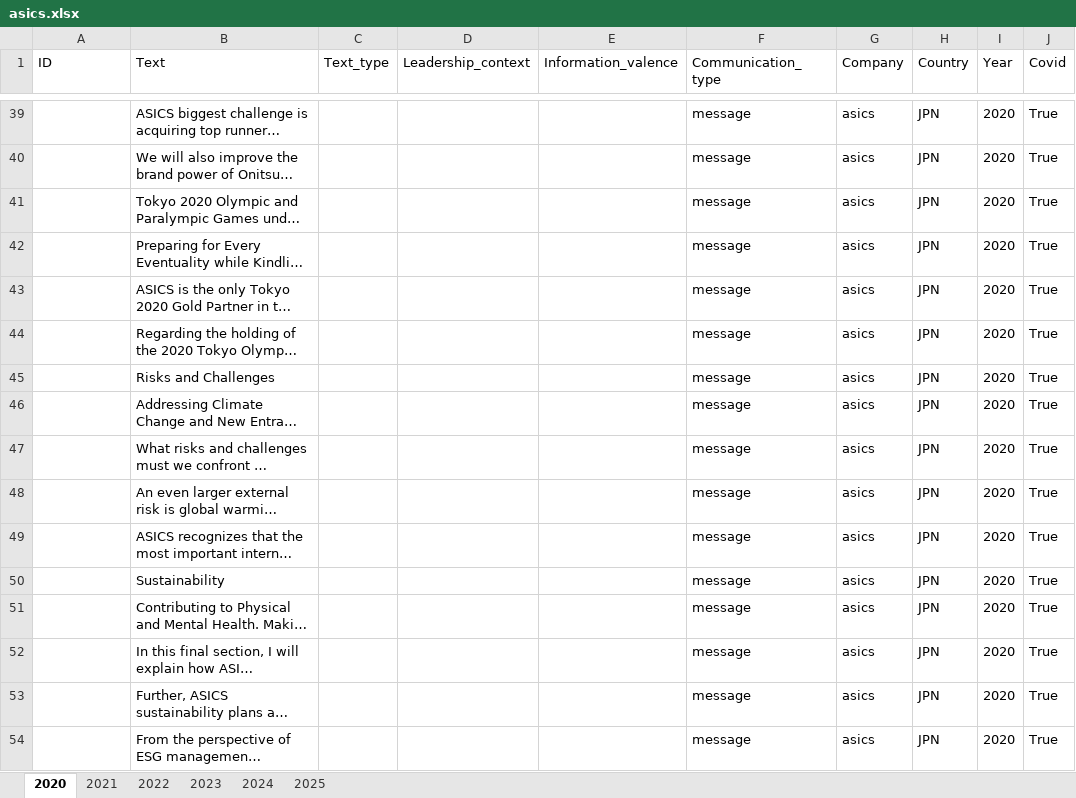
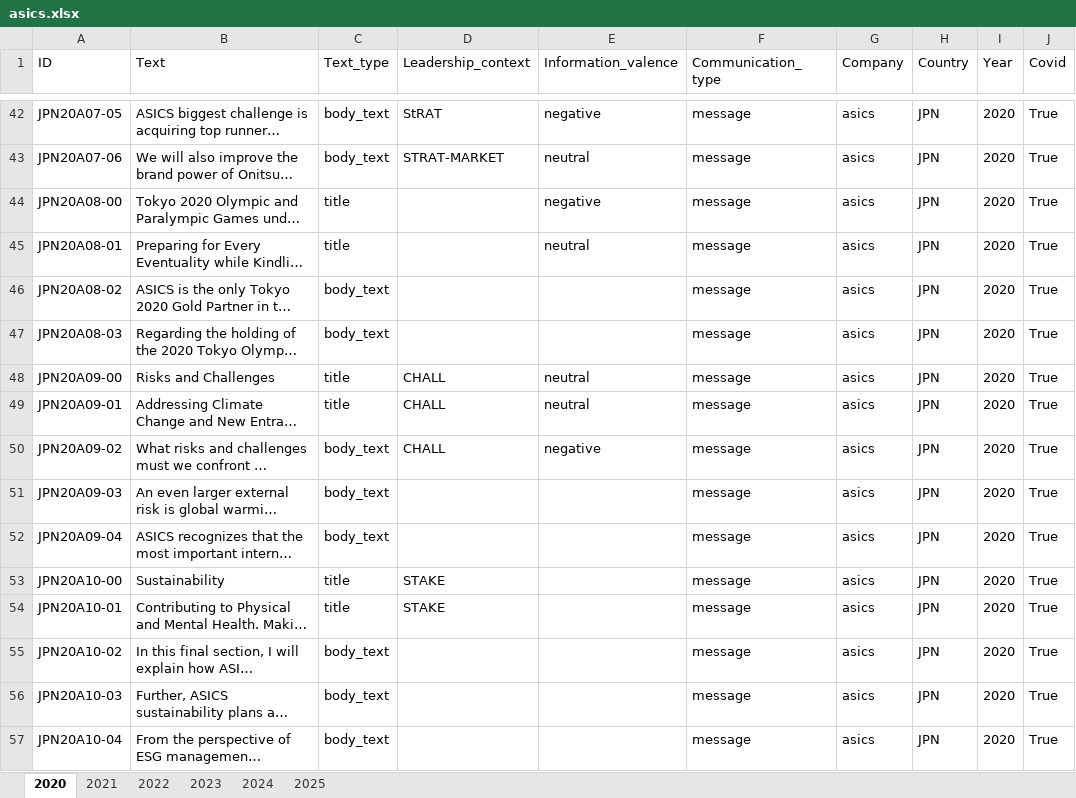
Before and after one commit to sawiDR/CEOCommunication, an Excel workbook: data/input/asics.xlsx, sheet 2020, drawn as a sheet; only a part is shown, gaps mark what is left out; long unchanged cells end in …; values as stored, in another font and other column widths than the file's, no borders; table styles not drawn; addresses are those after the commit; the diff covers the shown part only; the diff names each change by its address in the sheet, - before the commit and + after, or states it on an @@ line.

```diff
--- a/data/input/asics.xlsx (sheet 2020)
+++ b/data/input/asics.xlsx (sheet 2020)
-A42 (ID): (empty)
+A42 (ID): JPN20A07-05
-C42:C43 (Text_type): (empty)
+C42:C43 (Text_type): body_text
-D42 (Leadership_context): (empty)
+D42 (Leadership_context): StRAT
-E42 (Information_valence): (empty)
+E42 (Information_valence): negative
-A43 (ID): (empty)
+A43 (ID): JPN20A07-06
-D43 (Leadership_context): (empty)
+D43 (Leadership_context): STRAT-MARKET
-E43 (Information_valence): (empty)
+E43 (Information_valence): neutral
-A44 (ID): (empty)
+A44 (ID): JPN20A08-00
-C44:C45 (Text_type): (empty)
+C44:C45 (Text_type): title
-E44 (Information_valence): (empty)
+E44 (Information_valence): negative
-A45 (ID): (empty)
+A45 (ID): JPN20A08-01
-E45 (Information_valence): (empty)
+E45 (Information_valence): neutral
-A46 (ID): (empty)
+A46 (ID): JPN20A08-02
-C46:C47 (Text_type): (empty)
+C46:C47 (Text_type): body_text
-A47 (ID): (empty)
+A47 (ID): JPN20A08-03
-A48 (ID): (empty)
+A48 (ID): JPN20A09-00
-C48:C49 (Text_type): (empty)
+C48:C49 (Text_type): title
-D48:D50 (Leadership_context): (empty)
+D48:D50 (Leadership_context): CHALL
-E48:E49 (Information_valence): (empty)
+E48:E49 (Information_valence): neutral
-A49 (ID): (empty)
+A49 (ID): JPN20A09-01
-A50 (ID): (empty)
+A50 (ID): JPN20A09-02
-C50:C52 (Text_type): (empty)
+C50:C52 (Text_type): body_text
-E50 (Information_valence): (empty)
+E50 (Information_valence): negative
-A51 (ID): (empty)
+A51 (ID): JPN20A09-03
-A52 (ID): (empty)
+A52 (ID): JPN20A09-04
-A53 (ID): (empty)
+A53 (ID): JPN20A10-00
-C53:C54 (Text_type): (empty)
+C53:C54 (Text_type): title
-D53:D54 (Leadership_context): (empty)
+D53:D54 (Leadership_context): STAKE
-A54 (ID): (empty)
+A54 (ID): JPN20A10-01
-A55 (ID): (empty)
+A55 (ID): JPN20A10-02
-C55:C57 (Text_type): (empty)
+C55:C57 (Text_type): body_text
-A56 (ID): (empty)
+A56 (ID): JPN20A10-03
-A57 (ID): (empty)
+A57 (ID): JPN20A10-04
```
Also changed, not shown: 3 added rows and 145 edited cells elsewhere in this sheet, sheet 2021, 1 other file.
